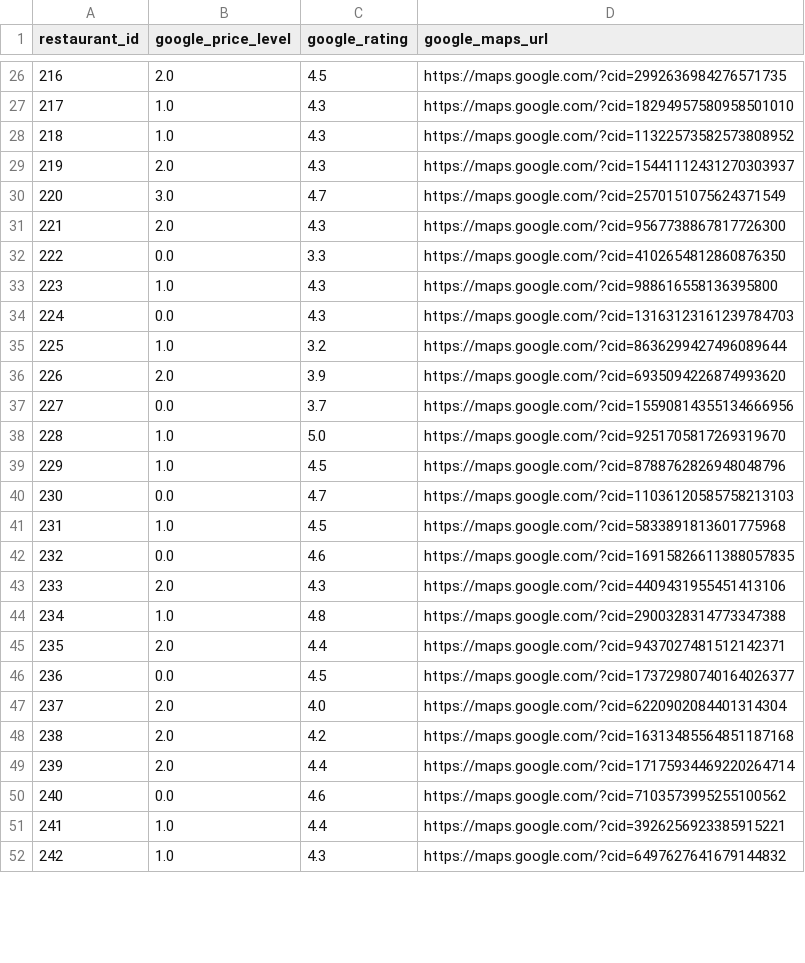
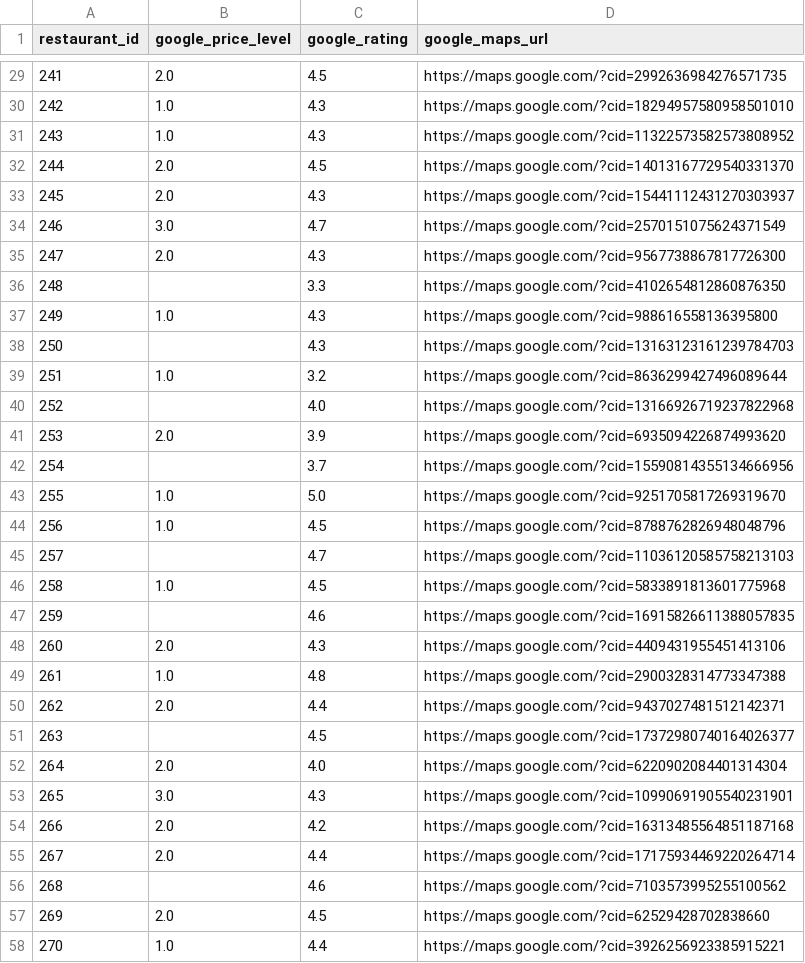
Before and after one commit to deliahellander/ETL-Project, a CSV file: Resources/google_final_data.csv, drawn as a sheet; only a part is shown, gaps mark what is left out; the shorter side is filled out with more unchanged rows; addresses are those after the commit; the diff covers the shown part only; the diff names each change by its address in the sheet, - before the commit and + after, or states it on an @@ line.

```diff
--- a/Resources/google_final_data.csv
+++ b/Resources/google_final_data.csv
@@ column A (restaurant_id) renumbered between rows 2 and 252 @@
@@ row 212 moved to row 32: 244 @@
-B36 (google_price_level): 0.0
+B36 (google_price_level): (empty)
-B38 (google_price_level): 0.0
+B38 (google_price_level): (empty)
+row 40: 252 |  | 4.0 | https://maps.google.com/?cid=13166926719237822968
-B42 (google_price_level): 0.0
+B42 (google_price_level): (empty)
-B45 (google_price_level): 0.0
+B45 (google_price_level): (empty)
-B47 (google_price_level): 0.0
+B47 (google_price_level): (empty)
-B51 (google_price_level): 0.0
+B51 (google_price_level): (empty)
@@ row 215 moved to row 53: 265 @@
-B56 (google_price_level): 0.0
+B56 (google_price_level): (empty)
@@ row 224 moved to row 57: 269 @@
```
Also changed, not shown: 15 added rows, 3 removed rows, 9 moved rows and 35 edited cells elsewhere in this file, Resources/cuisine_data.csv, Resources/restaurant_final_data.csv, 3 other files.
